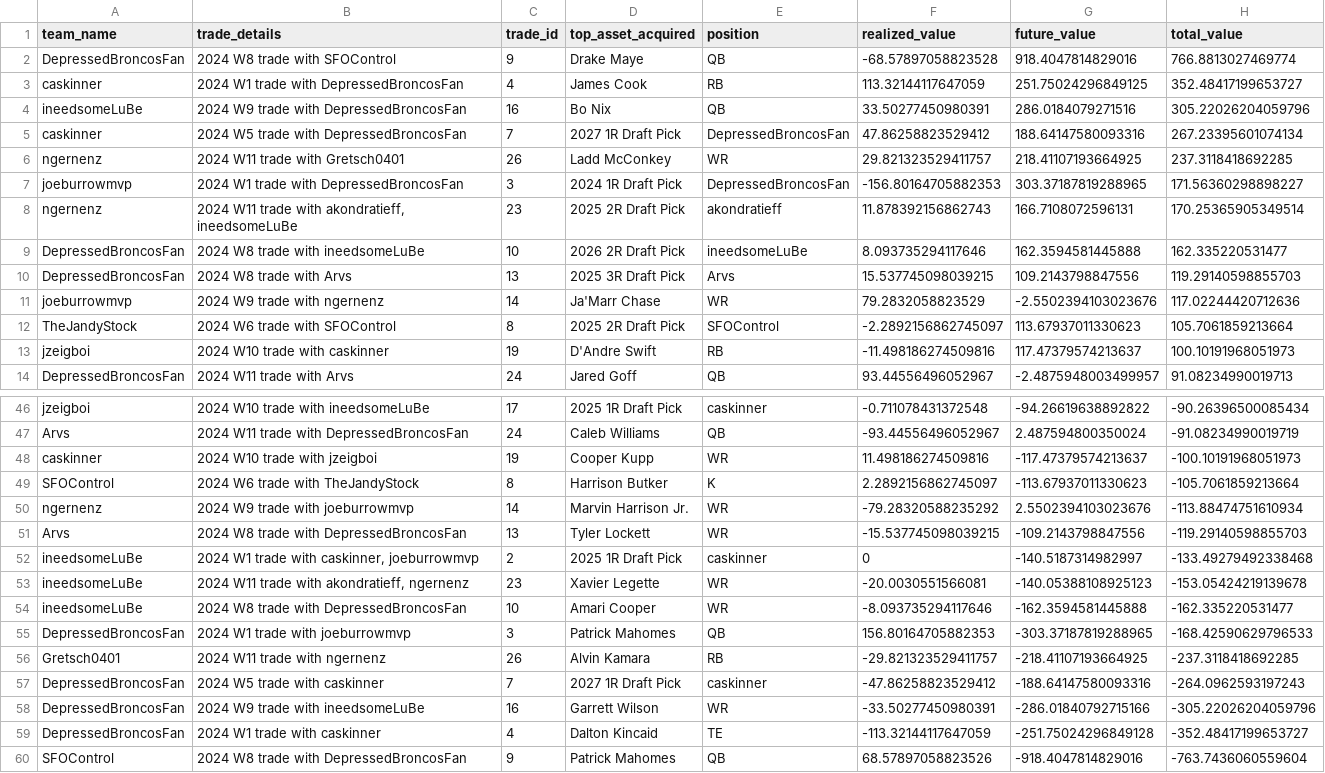
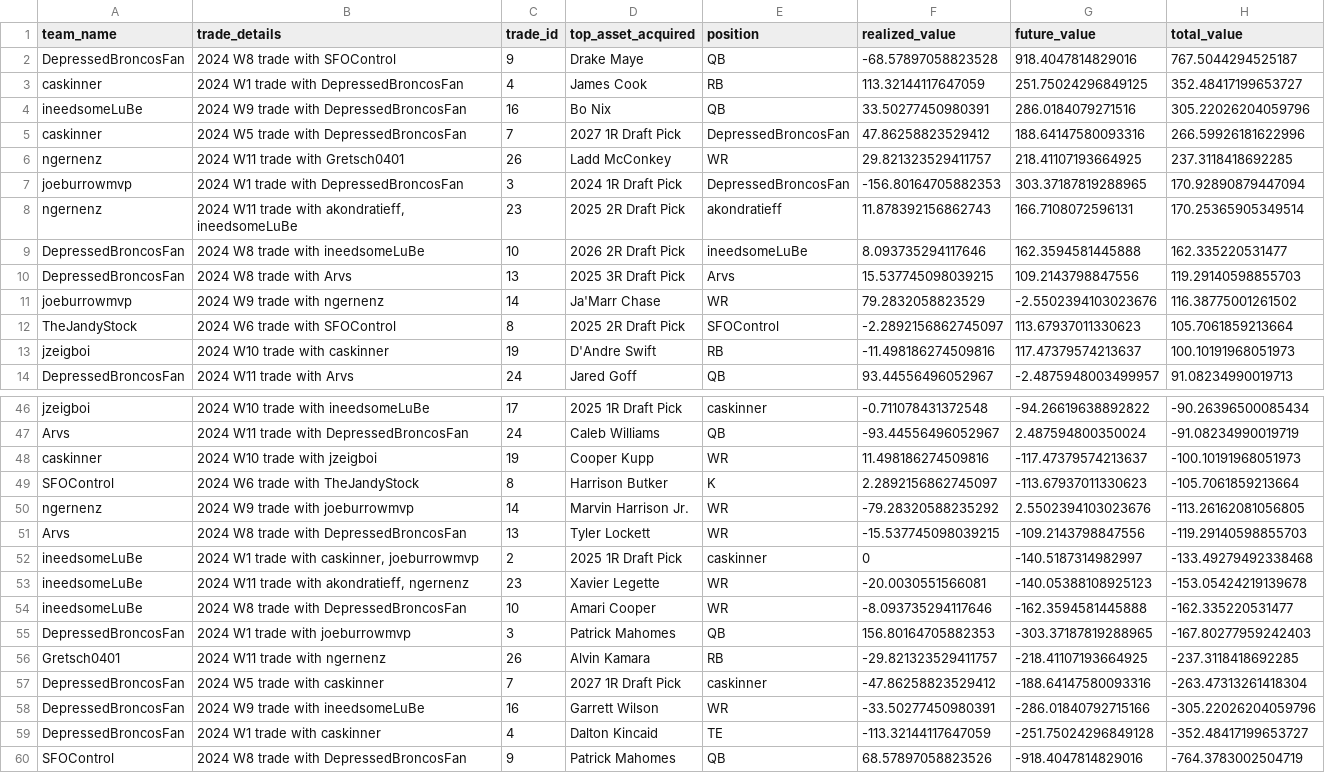
Before and after one commit to CalebSkinner1/FantasyDynasty, a CSV file: Shiny/Saved Files/lopsided_trades.csv, drawn as a sheet; only a part is shown, gaps mark what is left out; the diff covers the shown part only.

```diff
--- a/Shiny/Saved Files/lopsided_trades.csv
+++ b/Shiny/Saved Files/lopsided_trades.csv
@@ -1,8 +1,8 @@
 team_name,trade_details,trade_id,top_asset_acquired,position,realized_value,future_value,total_value
-DepressedBroncosFan,2024 W8 trade with SFOControl,9,Drake Maye,QB,-68.57897058823528,918.4047814829016,766.8813027469774
+DepressedBroncosFan,2024 W8 trade with SFOControl,9,Drake Maye,QB,-68.57897058823528,918.4047814829016,767.5044294525187
 caskinner,2024 W1 trade with DepressedBroncosFan,4,James Cook,RB,113.32144117647059,251.75024296849125,352.48417199653727
 ineedsomeLuBe,2024 W9 trade with DepressedBroncosFan,16,Bo Nix,QB,33.50277450980391,286.0184079271516,305.22026204059796
-caskinner,2024 W5 trade with DepressedBroncosFan,7,2027 1R Draft Pick,DepressedBroncosFan,47.86258823529412,188.64147580093316,267.23395601074134
+caskinner,2024 W5 trade with DepressedBroncosFan,7,2027 1R Draft Pick,DepressedBroncosFan,47.86258823529412,188.64147580093316,266.59926181622996
 ngernenz,2024 W11 trade with Gretsch0401,26,Ladd McConkey,WR,29.821323529411757,218.41107193664925,237.3118418692285
-joeburrowmvp,2024 W1 trade with DepressedBroncosFan,3,2024 1R Draft Pick,DepressedBroncosFan,-156.80164705882353,303.37187819288965,171.56360298898227
+joeburrowmvp,2024 W1 trade with DepressedBroncosFan,3,2024 1R Draft Pick,DepressedBroncosFan,-156.80164705882353,303.37187819288965,170.92890879447094
 ngernenz,"2024 W11 trade with akondratieff, ineedsomeLuBe",23,2025 2R Draft Pick,akondratieff,11.878392156862743,166.7108072596131,170.25365905349514
@@ -10,3 +10,3 @@ DepressedBroncosFan,2024 W8 trade with ineedsomeLuBe,10,2026 2R Draft Pick,ineed
 DepressedBroncosFan,2024 W8 trade with Arvs,13,2025 3R Draft Pick,Arvs,15.537745098039215,109.2143798847556,119.29140598855703
-joeburrowmvp,2024 W9 trade with ngernenz,14,Ja'Marr Chase,WR,79.2832058823529,-2.5502394103023676,117.02244420712636
+joeburrowmvp,2024 W9 trade with ngernenz,14,Ja'Marr Chase,WR,79.2832058823529,-2.5502394103023676,116.38775001261502
 TheJandyStock,2024 W6 trade with SFOControl,8,2025 2R Draft Pick,SFOControl,-2.2892156862745097,113.67937011330623,105.7061859213664
@@ -49,3 +49,3 @@ caskinner,2024 W10 trade with jzeigboi,19,Cooper Kupp,WR,11.498186274509816,-117
 SFOControl,2024 W6 trade with TheJandyStock,8,Harrison Butker,K,2.2892156862745097,-113.67937011330623,-105.7061859213664
-ngernenz,2024 W9 trade with joeburrowmvp,14,Marvin Harrison Jr.,WR,-79.28320588235292,2.5502394103023676,-113.88474751610934
+ngernenz,2024 W9 trade with joeburrowmvp,14,Marvin Harrison Jr.,WR,-79.28320588235292,2.5502394103023676,-113.26162081056805
 Arvs,2024 W8 trade with DepressedBroncosFan,13,Tyler Lockett,WR,-15.537745098039215,-109.2143798847556,-119.29140598855703
@@ -54,7 +54,7 @@ ineedsomeLuBe,"2024 W11 trade with akondratieff, ngernenz",23,Xavier Legette,WR,
 ineedsomeLuBe,2024 W8 trade with DepressedBroncosFan,10,Amari Cooper,WR,-8.093735294117646,-162.3594581445888,-162.335220531477
-DepressedBroncosFan,2024 W1 trade with joeburrowmvp,3,Patrick Mahomes,QB,156.80164705882353,-303.37187819288965,-168.42590629796533
+DepressedBroncosFan,2024 W1 trade with joeburrowmvp,3,Patrick Mahomes,QB,156.80164705882353,-303.37187819288965,-167.80277959242403
 Gretsch0401,2024 W11 trade with ngernenz,26,Alvin Kamara,RB,-29.821323529411757,-218.41107193664925,-237.3118418692285
-DepressedBroncosFan,2024 W5 trade with caskinner,7,2027 1R Draft Pick,caskinner,-47.86258823529412,-188.64147580093316,-264.0962593197243
+DepressedBroncosFan,2024 W5 trade with caskinner,7,2027 1R Draft Pick,caskinner,-47.86258823529412,-188.64147580093316,-263.47313261418304
 DepressedBroncosFan,2024 W9 trade with ineedsomeLuBe,16,Garrett Wilson,WR,-33.50277450980391,-286.01840792715166,-305.22026204059796
 DepressedBroncosFan,2024 W1 trade with caskinner,4,Dalton Kincaid,TE,-113.32144117647059,-251.75024296849128,-352.48417199653727
-SFOControl,2024 W8 trade with DepressedBroncosFan,9,Patrick Mahomes,QB,68.57897058823526,-918.4047814829016,-763.7436060559604
+SFOControl,2024 W8 trade with DepressedBroncosFan,9,Patrick Mahomes,QB,68.57897058823526,-918.4047814829016,-764.3783002504719
```
Also changed, not shown: 4 edited cells elsewhere in this file, Shiny/Saved Files/comparison.csv, Shiny/Saved Files/overall_trade_winners.csv, 4 other files.
